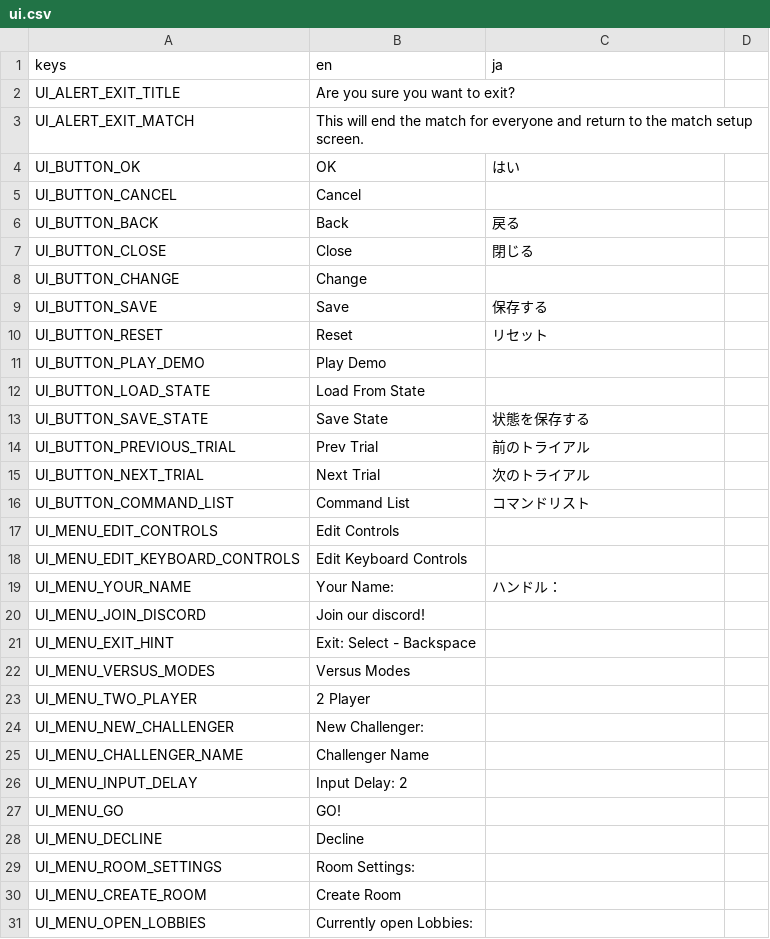
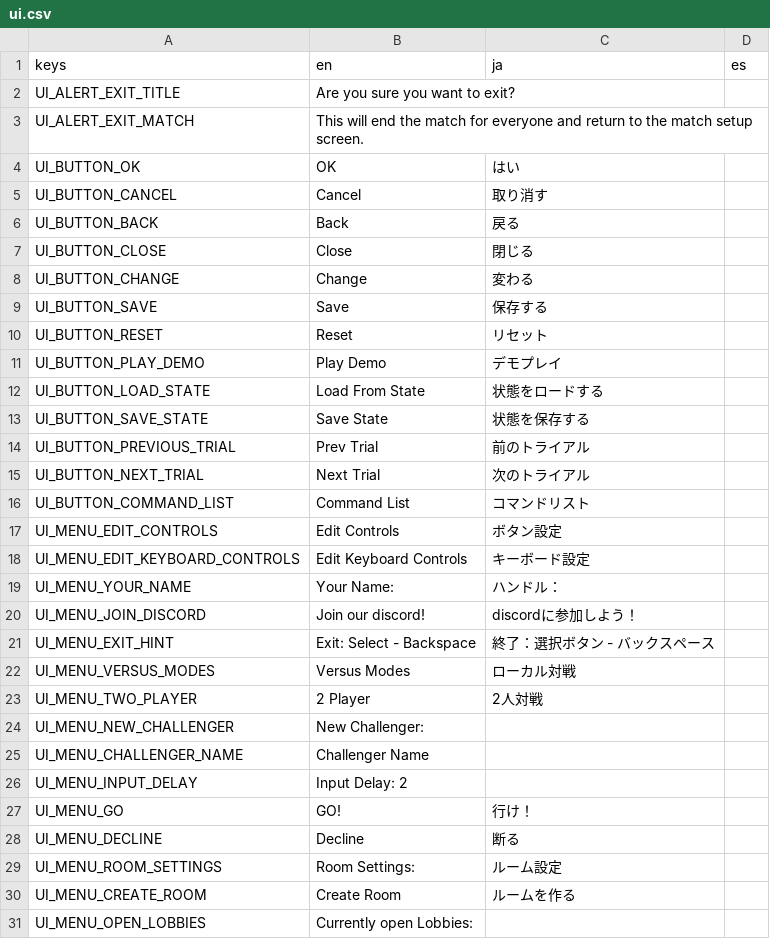
Before and after one commit to tMOEqJOE/hh-godot, a CSV file: localization/ui.csv, drawn as a sheet; only a part is shown; the diff covers the shown part only.

```diff
--- a/localization/ui.csv
+++ b/localization/ui.csv
@@ -1 +1 @@
-keys,en,ja
+keys,en,ja,es
@@ -5 +5 @@ UI_BUTTON_OK,OK,はい
-UI_BUTTON_CANCEL,Cancel,
+UI_BUTTON_CANCEL,Cancel,取り消す,
@@ -8 +8 @@ UI_BUTTON_CLOSE,Close,閉じる
-UI_BUTTON_CHANGE,Change,
+UI_BUTTON_CHANGE,Change,変わる,
@@ -11,2 +11,2 @@ UI_BUTTON_RESET,Reset,リセット
-UI_BUTTON_PLAY_DEMO,Play Demo,
-UI_BUTTON_LOAD_STATE,Load From State,
+UI_BUTTON_PLAY_DEMO,Play Demo,デモプレイ,
+UI_BUTTON_LOAD_STATE,Load From State,状態をロードする,
@@ -17,2 +17,2 @@ UI_BUTTON_COMMAND_LIST,Command List,コマンドリスト
-UI_MENU_EDIT_CONTROLS,Edit Controls,
-UI_MENU_EDIT_KEYBOARD_CONTROLS,Edit Keyboard Controls,
+UI_MENU_EDIT_CONTROLS,Edit Controls,ボタン設定,
+UI_MENU_EDIT_KEYBOARD_CONTROLS,Edit Keyboard Controls,キーボード設定,
@@ -20,4 +20,4 @@ UI_MENU_YOUR_NAME,Your Name:,ハンドル：
-UI_MENU_JOIN_DISCORD,Join our discord!,
-UI_MENU_EXIT_HINT,Exit: Select - Backspace,
-UI_MENU_VERSUS_MODES,Versus Modes,
-UI_MENU_TWO_PLAYER,2 Player,
+UI_MENU_JOIN_DISCORD,Join our discord!,discordに参加しよう！,
+UI_MENU_EXIT_HINT,Exit: Select - Backspace,終了：選択ボタン - バックスペース,
+UI_MENU_VERSUS_MODES,Versus Modes,ローカル対戦,
+UI_MENU_TWO_PLAYER,2 Player,2人対戦,
@@ -27,4 +27,4 @@ UI_MENU_INPUT_DELAY,Input Delay: 2,
-UI_MENU_GO,GO!,
-UI_MENU_DECLINE,Decline,
-UI_MENU_ROOM_SETTINGS,Room Settings:,
-UI_MENU_CREATE_ROOM,Create Room,
+UI_MENU_GO,GO!,行け！,
+UI_MENU_DECLINE,Decline,断る,
+UI_MENU_ROOM_SETTINGS,Room Settings:,ルーム設定,
+UI_MENU_CREATE_ROOM,Create Room,ルームを作る,
```
Also changed, not shown: 15 added rows, 3 removed rows and 53 edited cells elsewhere in this file, 20 other files.
